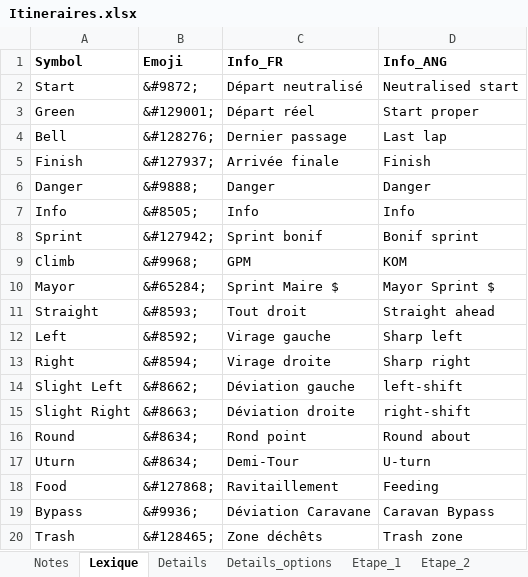
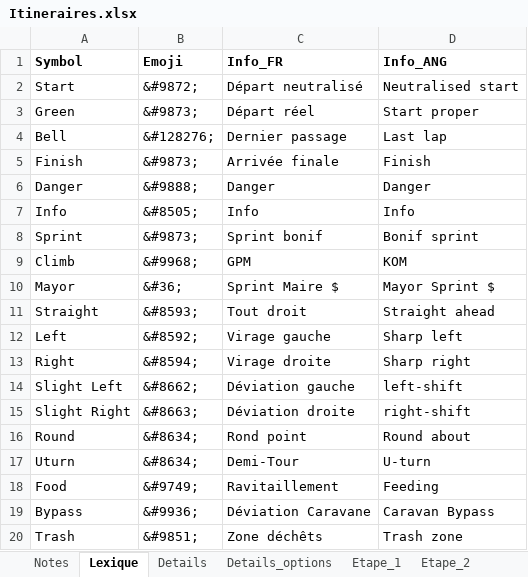
Before and after one commit to TourAbitibi/guide2023, an Excel workbook: excel/Itineraires.xlsx, sheet Lexique, drawn as a sheet; values as stored, in another font and other column widths than the file's, no borders; table styles not drawn; the diff names each change by its address in the sheet, - before the commit and + after, or states it on an @@ line.

```diff
--- a/excel/Itineraires.xlsx (sheet Lexique)
+++ b/excel/Itineraires.xlsx (sheet Lexique)
-B3 (Emoji): &#129001;
+B3 (Emoji): &#9873;
-B5 (Emoji): &#127937;
+B5 (Emoji): &#9873;
-B8 (Emoji): &#127942;
+B8 (Emoji): &#9873;
-B10 (Emoji): &#65284;
+B10 (Emoji): &#36;
-B18 (Emoji): &#127868;
+B18 (Emoji): &#9749;
-B20 (Emoji): &#128465;
+B20 (Emoji): &#9851;
```
Also changed, not shown: sheet Etape_2, excel/signalisation.xlsx, 47 other files.
